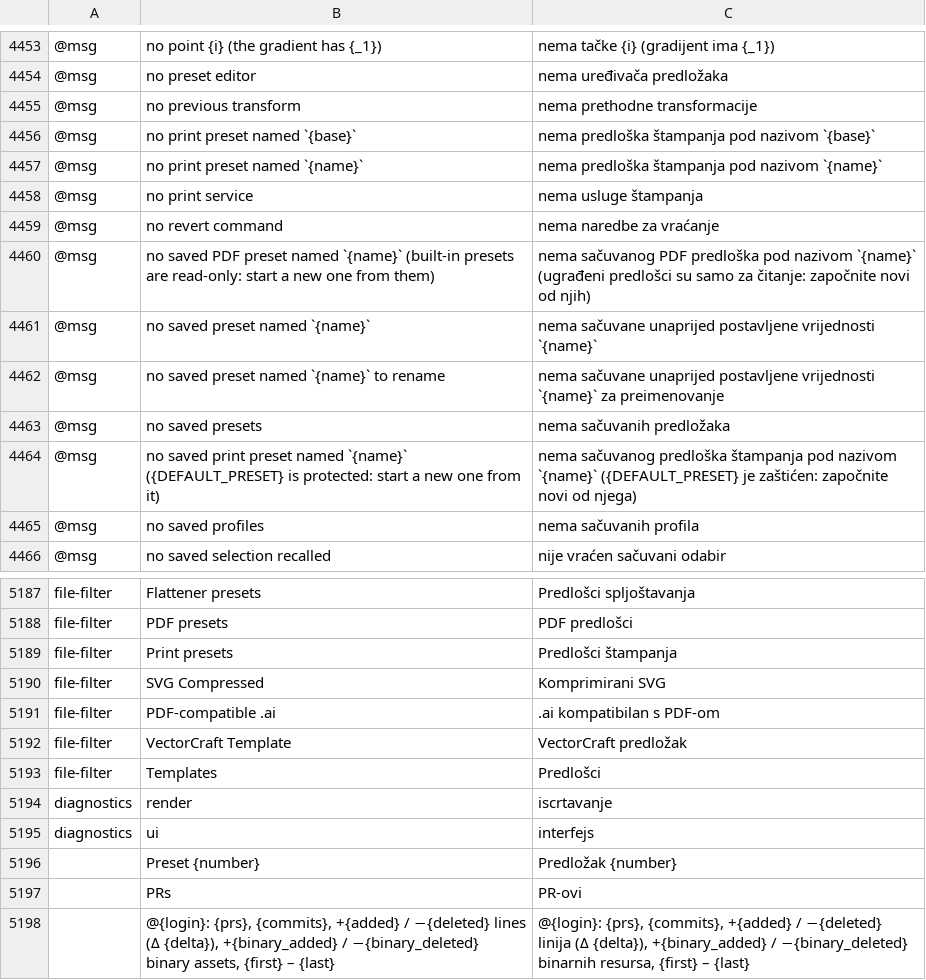
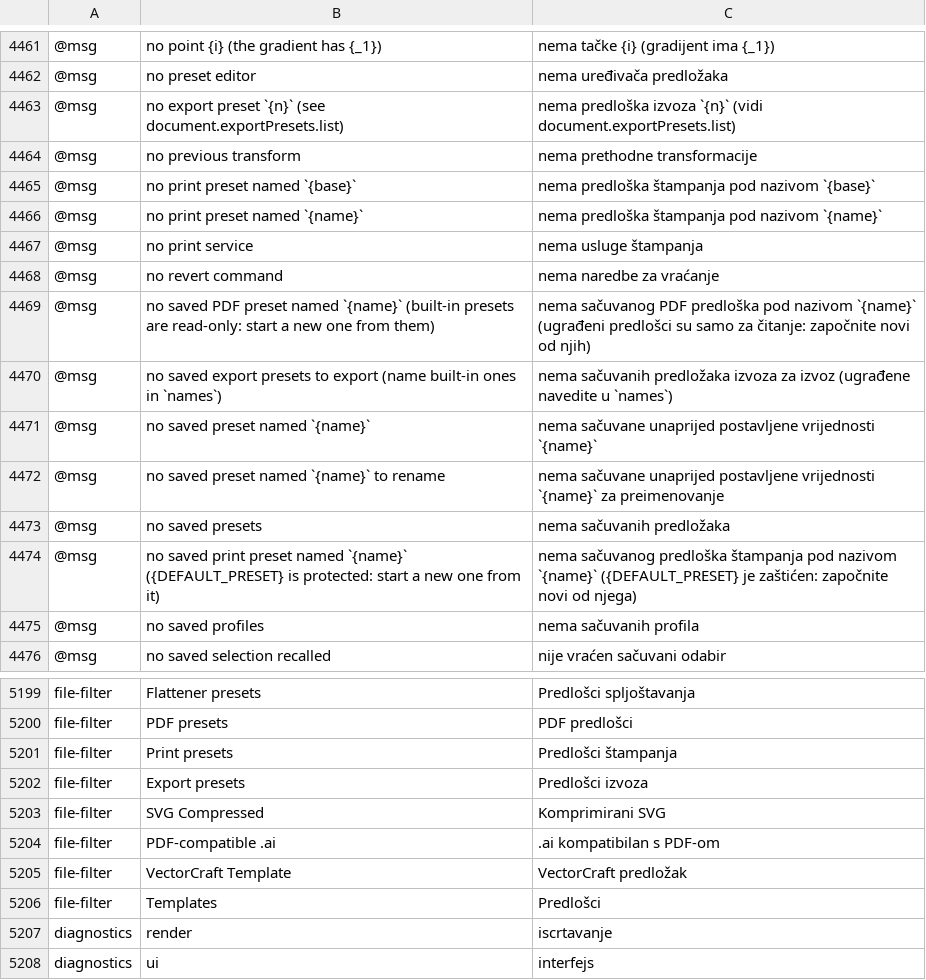
Before and after one commit to dotCooCoo/vectorcraft, a TSV file: crates/ui-egui/src/i18n/bs.tsv, drawn as a sheet; only a part is shown, gaps mark what is left out; the shorter side is filled out with more unchanged rows; the diff covers the shown part only; the diff names each change by its address in the sheet, - before the commit and + after, or states it on an @@ line.

Commit message:
i18n: Bosnian rows for the export preset commands and messages

```diff
--- a/crates/ui-egui/src/i18n/bs.tsv
+++ b/crates/ui-egui/src/i18n/bs.tsv
+row 4463: @msg | no export preset `{n}` (see document.exportPresets.list) | nema predloška izvoza `{n}` (vidi document.exportPresets.list)
+row 4470: @msg | no saved export presets to export (name built-in ones in `names`) | nema sačuvanih predložaka izvoza za izvoz (ugrađene navedite u `names`)
+row 5202: file-filter | Export presets | Predlošci izvoza
```
Also changed, not shown: 10 added rows elsewhere in this file.
